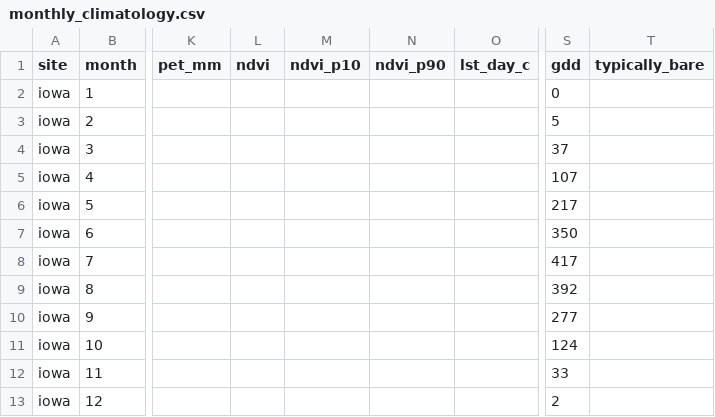
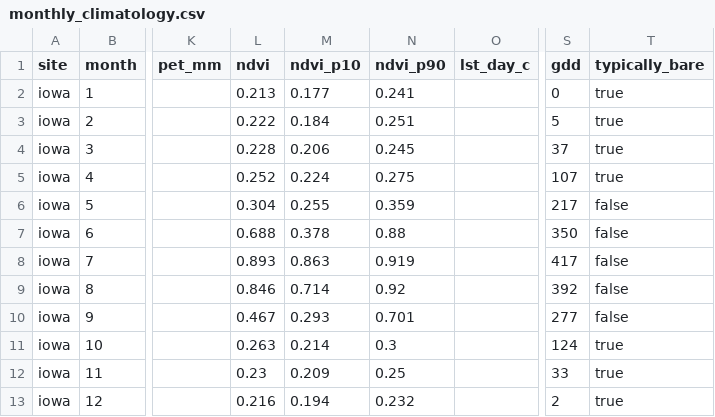
Before and after one commit to aungmyintunsoe/Sow-cast, a CSV file: data/processed/iowa/monthly_climatology.csv, drawn as a sheet; only a part is shown, gaps mark what is left out; the diff names each change by its address in the sheet, - before the commit and + after, or states it on an @@ line.

```diff
--- a/data/processed/iowa/monthly_climatology.csv
+++ b/data/processed/iowa/monthly_climatology.csv
-L2 (ndvi): (empty)
+L2 (ndvi): 0.213
-M2 (ndvi_p10): (empty)
+M2 (ndvi_p10): 0.177
-N2 (ndvi_p90): (empty)
+N2 (ndvi_p90): 0.241
-T2:T5 (typically_bare): (empty)
+T2:T5 (typically_bare): true
-L3 (ndvi): (empty)
+L3 (ndvi): 0.222
-M3 (ndvi_p10): (empty)
+M3 (ndvi_p10): 0.184
-N3 (ndvi_p90): (empty)
+N3 (ndvi_p90): 0.251
-L4 (ndvi): (empty)
+L4 (ndvi): 0.228
-M4 (ndvi_p10): (empty)
+M4 (ndvi_p10): 0.206
-N4 (ndvi_p90): (empty)
+N4 (ndvi_p90): 0.245
-L5 (ndvi): (empty)
+L5 (ndvi): 0.252
-M5 (ndvi_p10): (empty)
+M5 (ndvi_p10): 0.224
-N5 (ndvi_p90): (empty)
+N5 (ndvi_p90): 0.275
-L6 (ndvi): (empty)
+L6 (ndvi): 0.304
-M6 (ndvi_p10): (empty)
+M6 (ndvi_p10): 0.255
-N6 (ndvi_p90): (empty)
+N6 (ndvi_p90): 0.359
-T6:T10 (typically_bare): (empty)
+T6:T10 (typically_bare): false
-L7 (ndvi): (empty)
+L7 (ndvi): 0.688
-M7 (ndvi_p10): (empty)
+M7 (ndvi_p10): 0.378
-N7 (ndvi_p90): (empty)
+N7 (ndvi_p90): 0.88
-L8 (ndvi): (empty)
+L8 (ndvi): 0.893
-M8 (ndvi_p10): (empty)
+M8 (ndvi_p10): 0.863
-N8 (ndvi_p90): (empty)
+N8 (ndvi_p90): 0.919
-L9 (ndvi): (empty)
+L9 (ndvi): 0.846
-M9 (ndvi_p10): (empty)
+M9 (ndvi_p10): 0.714
-N9 (ndvi_p90): (empty)
+N9 (ndvi_p90): 0.92
-L10 (ndvi): (empty)
+L10 (ndvi): 0.467
-M10 (ndvi_p10): (empty)
+M10 (ndvi_p10): 0.293
-N10 (ndvi_p90): (empty)
+N10 (ndvi_p90): 0.701
-L11 (ndvi): (empty)
+L11 (ndvi): 0.263
-M11 (ndvi_p10): (empty)
+M11 (ndvi_p10): 0.214
-N11 (ndvi_p90): (empty)
+N11 (ndvi_p90): 0.3
-T11:T13 (typically_bare): (empty)
+T11:T13 (typically_bare): true
-L12 (ndvi): (empty)
+L12 (ndvi): 0.23
-M12 (ndvi_p10): (empty)
+M12 (ndvi_p10): 0.209
-N12 (ndvi_p90): (empty)
+N12 (ndvi_p90): 0.25
-L13 (ndvi): (empty)
+L13 (ndvi): 0.216
-M13 (ndvi_p10): (empty)
+M13 (ndvi_p10): 0.194
-N13 (ndvi_p90): (empty)
+N13 (ndvi_p90): 0.232
```
Also changed, not shown: data/processed/all_sites_annual.csv, data/processed/all_sites_monthly_climatology.csv, 41 other files.
